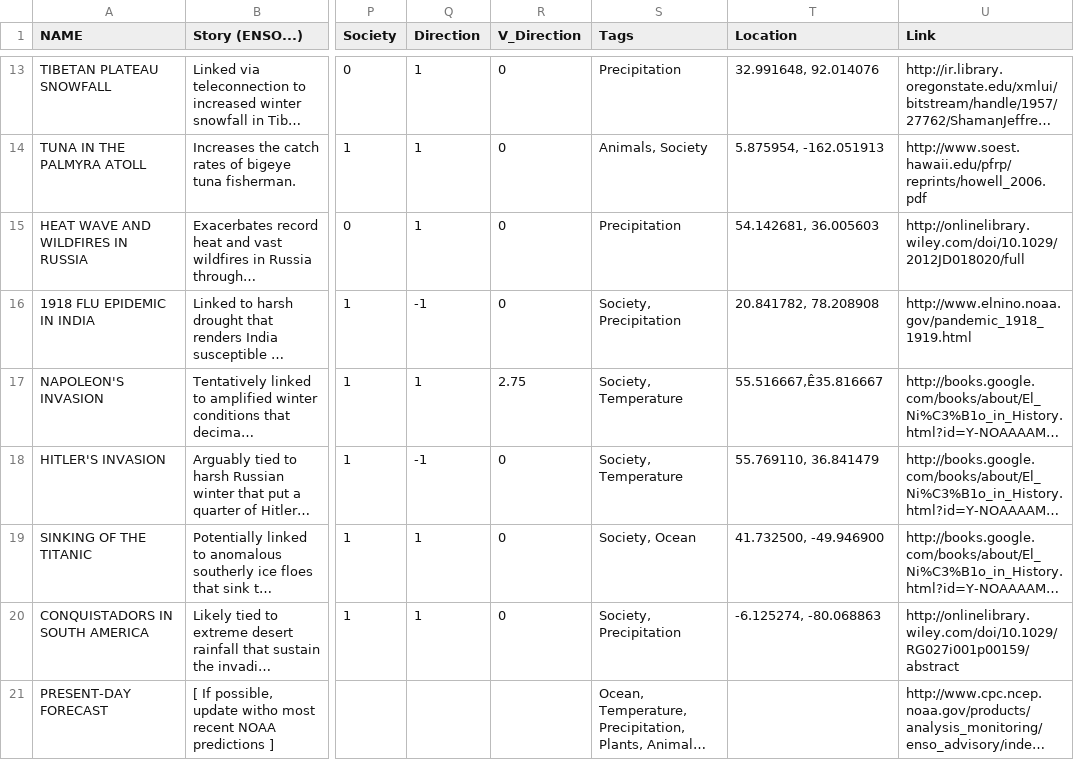
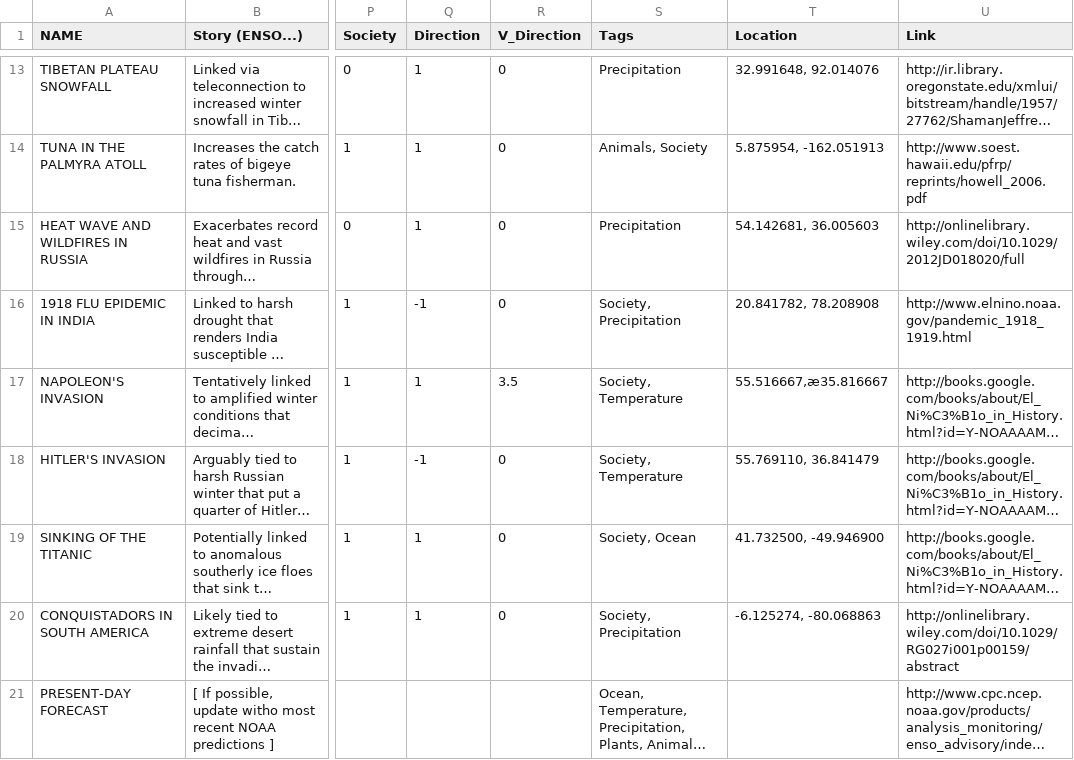
Before and after one commit to juanfrans/Road_to_Paris, a CSV file: data/ENSO_Infographic_Data_Clean.csv, drawn as a sheet; only a part is shown, gaps mark what is left out; long unchanged cells end in …; the diff names each change by its address in the sheet, - before the commit and + after, or states it on an @@ line.

```diff
--- a/data/ENSO_Infographic_Data_Clean.csv
+++ b/data/ENSO_Infographic_Data_Clean.csv
-R17 (V_Direction): 2.75
+R17 (V_Direction): 3.5
-T17 (Location): 55.516667,Ê35.816667
+T17 (Location): 55.516667,æ35.816667
```
Also changed, not shown: 1 other file.
